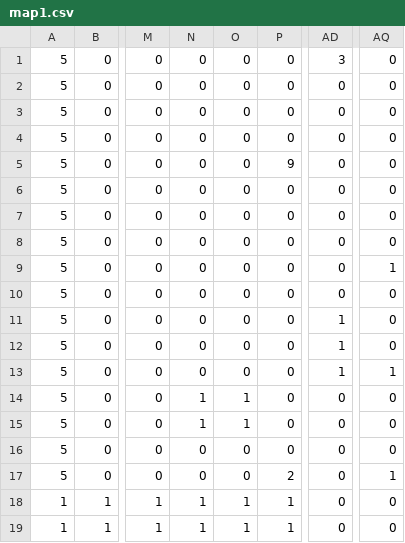
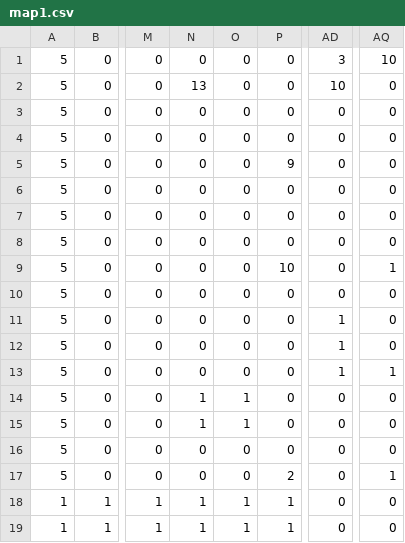
Before and after one commit to Erin0428/team-Paella, a CSV file: Star Rain/map1.csv, drawn as a sheet; only a part is shown, gaps mark what is left out; the diff names each change by its address in the sheet, - before the commit and + after, or states it on an @@ line.

```diff
--- a/Star Rain/map1.csv
+++ b/Star Rain/map1.csv
-AQ1: 0
+AQ1: 10
-N2: 0
+N2: 13
-AD2: 0
+AD2: 10
-P9: 0
+P9: 10
```
Also changed, not shown: 10 other files.
